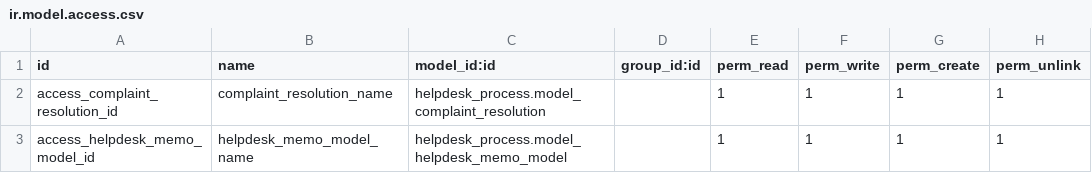
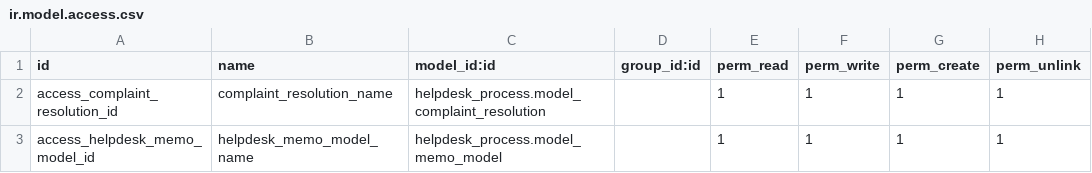
Before and after one commit to madux/EEDC_ERP, a CSV file: helpdesk_process/security/ir.model.access.csv, drawn as a sheet.

Commit message:
[FIX] Added data configuration and setting up the views

```diff
--- a/helpdesk_process/security/ir.model.access.csv
+++ b/helpdesk_process/security/ir.model.access.csv
@@ -2,2 +2,2 @@ id,name,model_id:id,group_id:id,perm_read,perm_write,perm_create,perm_unlink
 access_complaint_resolution_id,complaint_resolution_name,helpdesk_process.model_complaint_resolution,,1,1,1,1
-access_helpdesk_memo_model_id,helpdesk_memo_model_name,helpdesk_process.model_helpdesk_memo_model,,1,1,1,1
+access_helpdesk_memo_model_id,helpdesk_memo_model_name,helpdesk_process.model_memo_model,,1,1,1,1
```
Also changed, not shown: 5 other files.
